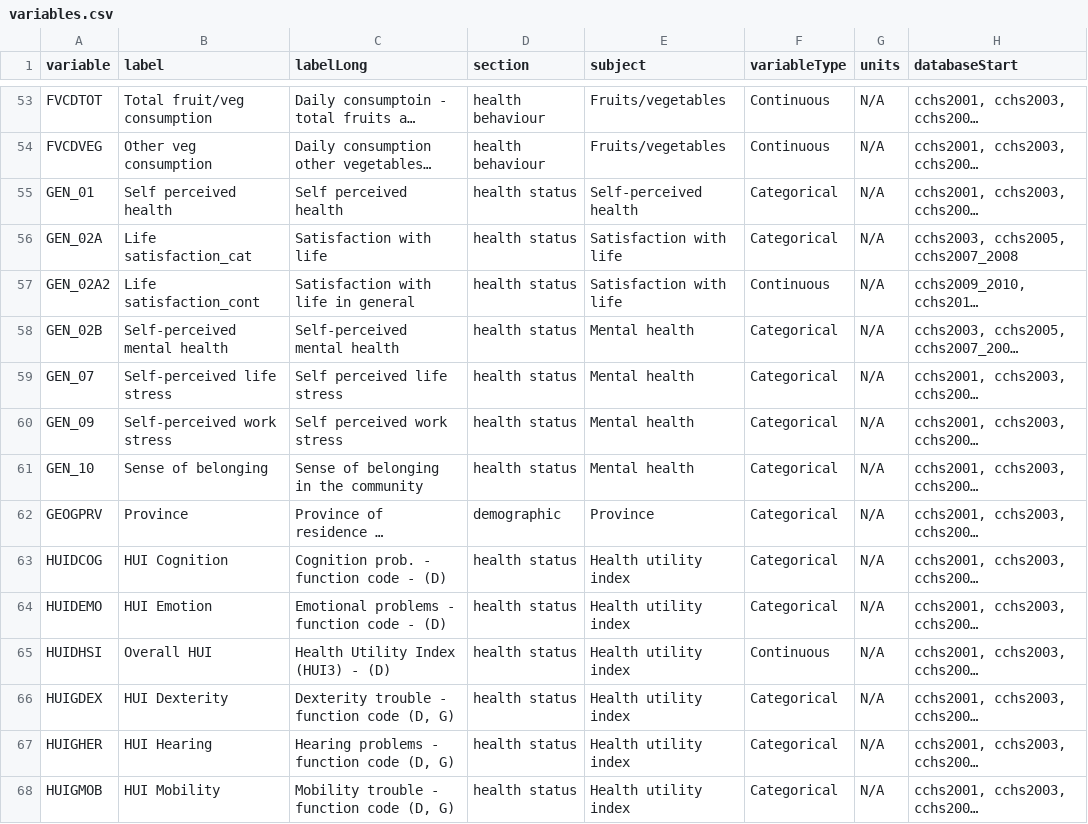
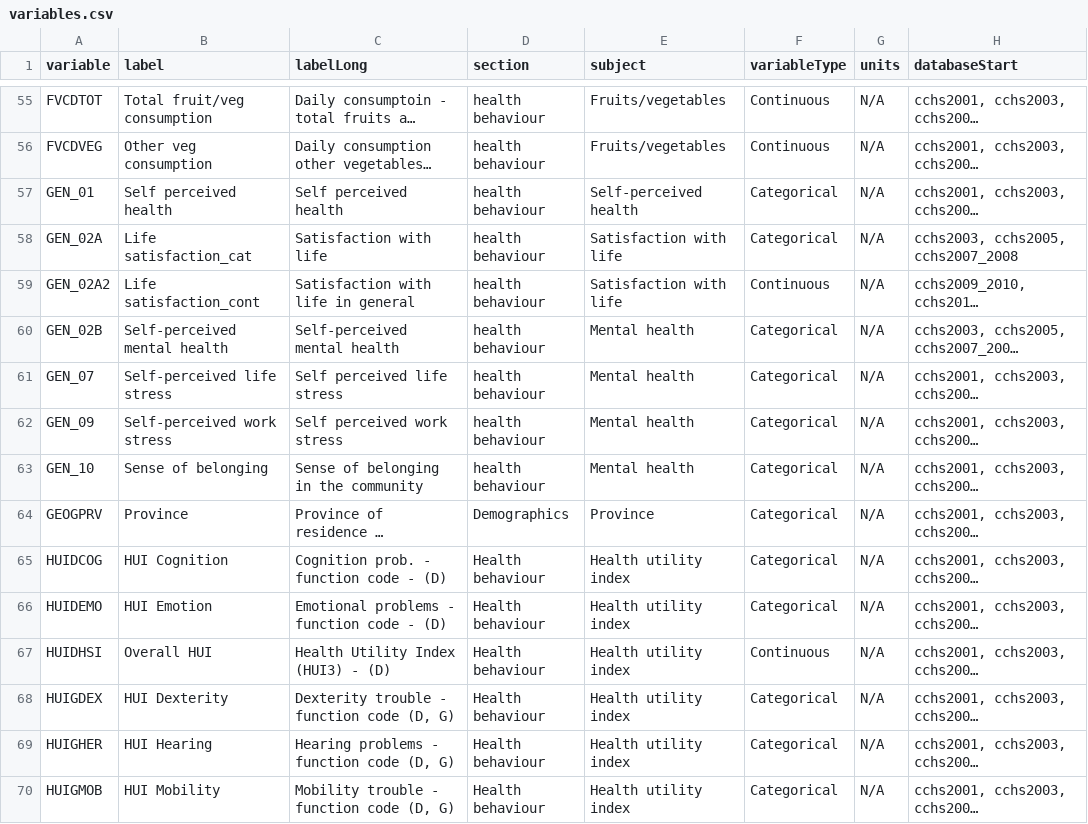
Before and after one commit to Big-Life-Lab/cchsflow, a CSV file: inst/extdata/variables.csv, drawn as a sheet; only a part is shown, gaps mark what is left out; long unchanged cells end in …; addresses are those after the commit; the diff covers the shown part only; the diff names each change by its address in the sheet, - before the commit and + after, or states it on an @@ line.

Commit message:
[Feature] updates and corrections to variables.csv & variable_details.csv

```diff
--- a/inst/extdata/variables.csv
+++ b/inst/extdata/variables.csv
-D57:D63 (section): health status
+D57:D63 (section): health behaviour
-D64 (section): demographic
+D64 (section): Demographics
-D65:D70 (section): health status
+D65:D70 (section): Health behaviour
```
Also changed, not shown: 2 added rows and 82 edited cells elsewhere in this file, inst/extdata/variable_details.csv, 2 other files.
